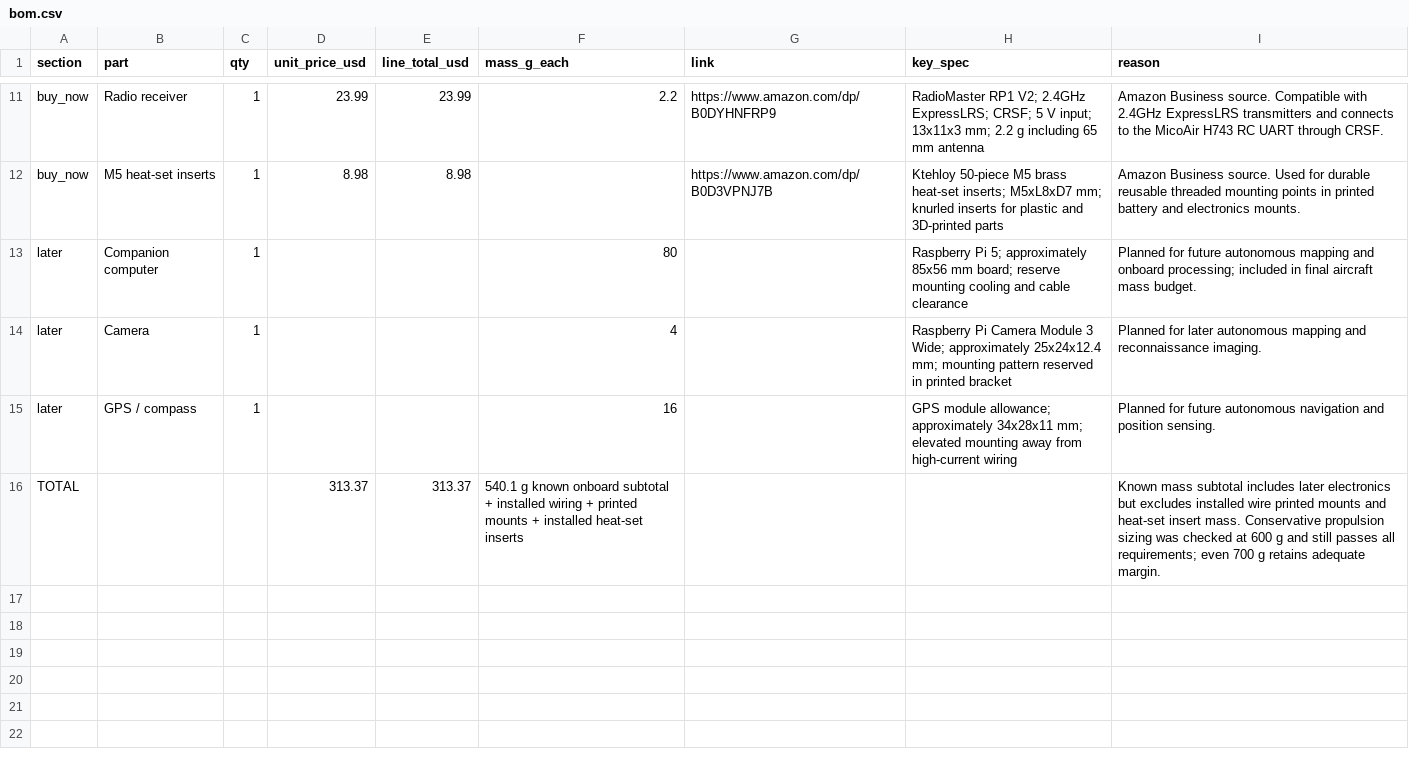
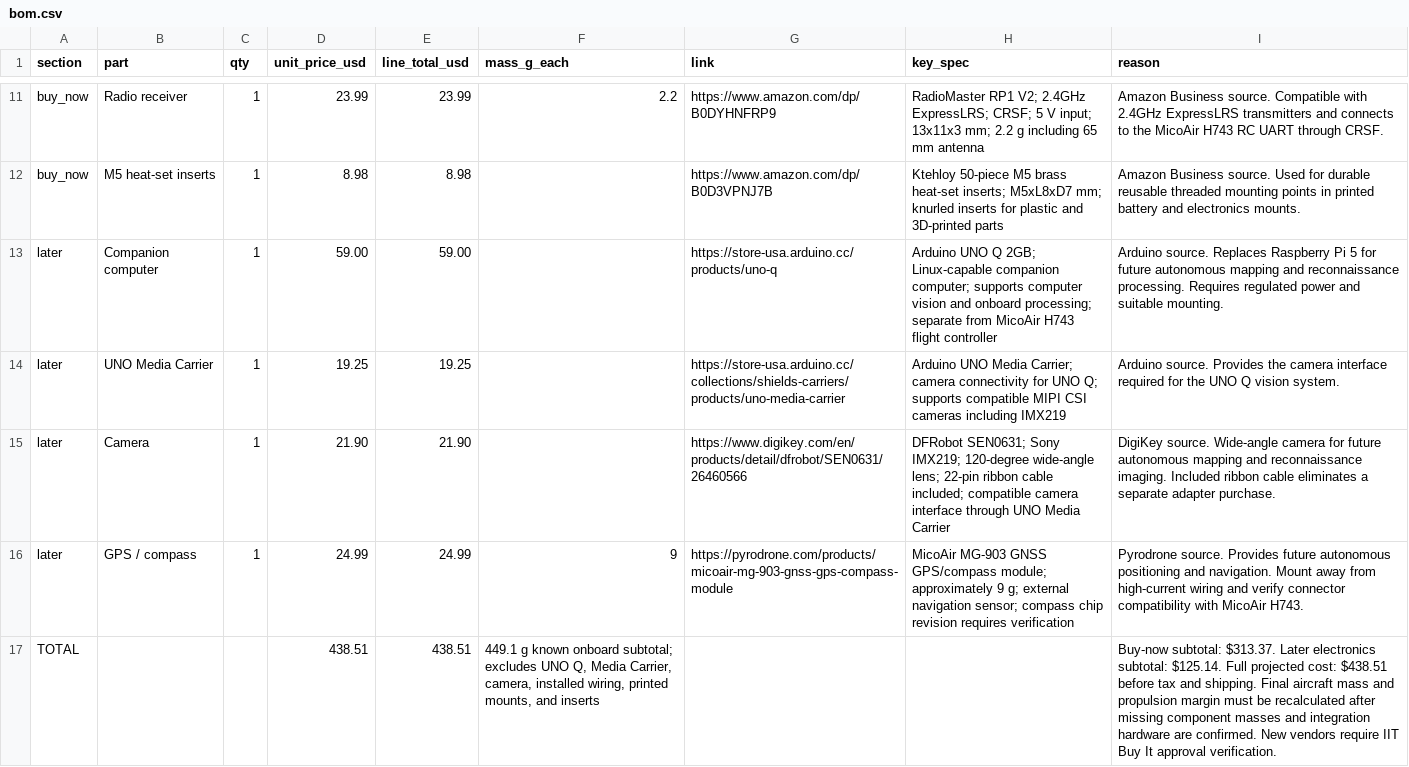
Before and after one commit to adriankomo/MMAE477-Portfolio-Komorowski, a CSV file: 10-bill-of-materials/bom.csv, drawn as a sheet; only a part is shown, gaps mark what is left out.

Commit message:
Update bom.csv

```diff
--- a/10-bill-of-materials/bom.csv
+++ b/10-bill-of-materials/bom.csv
@@ -12,5 +12,6 @@ buy_now,Radio receiver,1,23.99,23.99,2.2,https://www.amazon.com/dp/B0DYHNFRP9,"R
 buy_now,M5 heat-set inserts,1,8.98,8.98,,https://www.amazon.com/dp/B0D3VPNJ7B,"Ktehloy 50-piece M5 brass heat-set inserts; M5xL8xD7 mm; knurled inserts for plastic and 3D-printed parts","Amazon Business source. Used for durable reusable threaded mounting points in printed battery and electronics mounts."
-later,Companion computer,1,,,80,,"Raspberry Pi 5; approximately 85x56 mm board; reserve mounting cooling and cable clearance","Planned for future autonomous mapping and onboard processing; included in final aircraft mass budget."
-later,Camera,1,,,4,,"Raspberry Pi Camera Module 3 Wide; approximately 25x24x12.4 mm; mounting pattern reserved in printed bracket","Planned for later autonomous mapping and reconnaissance imaging."
-later,GPS / compass,1,,,16,,"GPS module allowance; approximately 34x28x11 mm; elevated mounting away from high-current wiring","Planned for future autonomous navigation and position sensing."
-TOTAL,,,313.37,313.37,"540.1 g known onboard subtotal + installed wiring + printed mounts + installed heat-set inserts",,,"Known mass subtotal includes later electronics but excludes installed wire printed mounts and heat-set insert mass. Conservative propulsion sizing was checked at 600 g and still passes all requirements; even 700 g retains adequate margin."
+later,Companion computer,1,59.00,59.00,,https://store-usa.arduino.cc/products/uno-q,"Arduino UNO Q 2GB; Linux-capable companion computer; supports computer vision and onboard processing; separate from MicoAir H743 flight controller","Arduino source. Replaces Raspberry Pi 5 for future autonomous mapping and reconnaissance processing. Requires regulated power and suitable mounting."
+later,UNO Media Carrier,1,19.25,19.25,,https://store-usa.arduino.cc/collections/shields-carriers/products/uno-media-carrier,"Arduino UNO Media Carrier; camera connectivity for UNO Q; supports compatible MIPI CSI cameras including IMX219","Arduino source. Provides the camera interface required for the UNO Q vision system."
+later,Camera,1,21.90,21.90,,https://www.digikey.com/en/products/detail/dfrobot/SEN0631/26460566,"DFRobot SEN0631; Sony IMX219; 120-degree wide-angle lens; 22-pin ribbon cable included; compatible camera interface through UNO Media Carrier","DigiKey source. Wide-angle camera for future autonomous mapping and reconnaissance imaging. Included ribbon cable eliminates a separate adapter purchase."
+later,GPS / compass,1,24.99,24.99,9,https://pyrodrone.com/products/micoair-mg-903-gnss-gps-compass-module,"MicoAir MG-903 GNSS GPS/compass module; approximately 9 g; external navigation sensor; compass chip revision requires verification","Pyrodrone source. Provides future autonomous positioning and navigation. Mount away from high-current wiring and verify connector compatibility with MicoAir H743."
+TOTAL,,,438.51,438.51,"449.1 g known onboard subtotal; excludes UNO Q, Media Carrier, camera, installed wiring, printed mounts, and inserts",,,"Buy-now subtotal: $313.37. Later electronics subtotal: $125.14. Full projected cost: $438.51 before tax and shipping. Final aircraft mass and propulsion margin must be recalculated after missing component masses and integration hardware are confirmed. New vendors require IIT Buy It approval verification."
```
